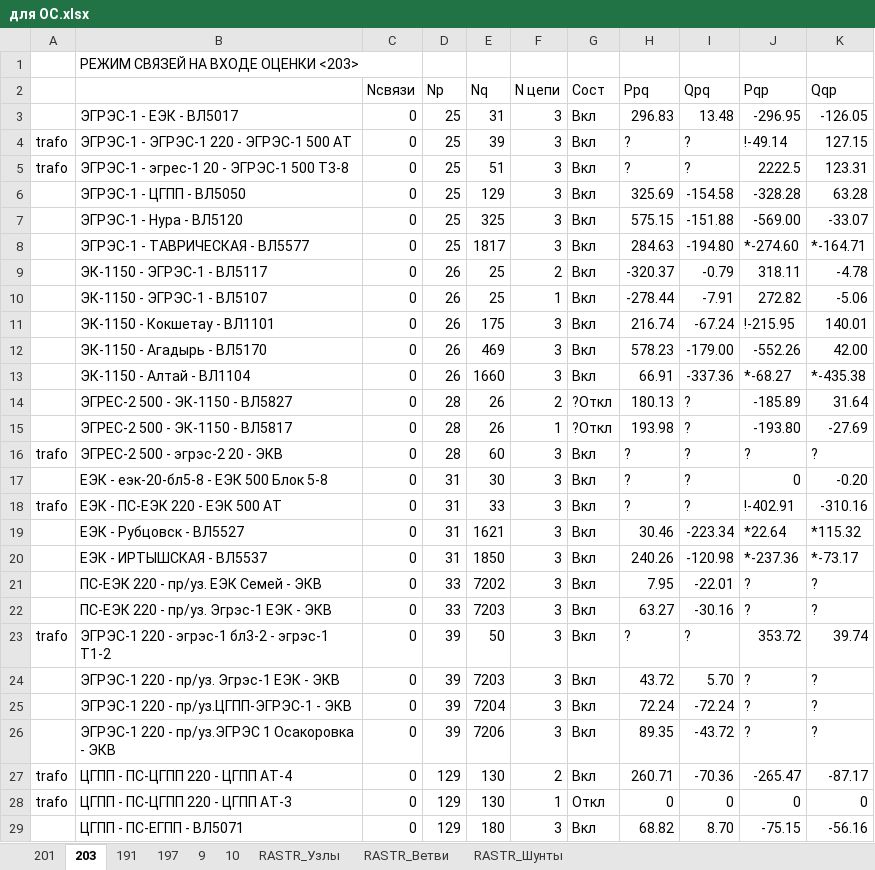
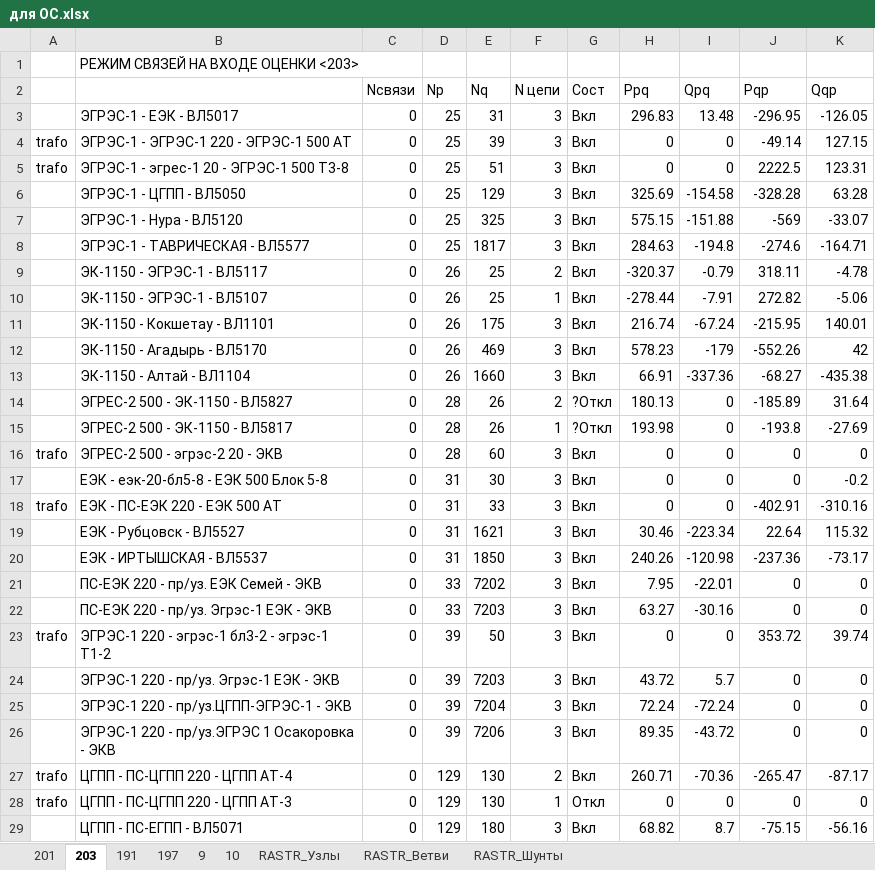
Before and after one commit to AzamatIlyasov/pandafp, an Excel workbook: demo/WACS/для ОС.xlsx, sheet 203, drawn as a sheet; only a part is shown; values as stored, in another font and other column widths than the file's, no cell formats; the diff covers the shown part only; the diff names each change by its address in the sheet, - before the commit and + after, or states it on an @@ line.

```diff
--- a/demo/WACS/для ОС.xlsx (sheet 203)
+++ b/demo/WACS/для ОС.xlsx (sheet 203)
-H4:H5 (Ppq): ?
+H4:H5 (Ppq): 0
-I4:I5 (Qpq): ?
+I4:I5 (Qpq): 0
-J4 (Pqp): !-49.14
+J4 (Pqp): -49.14
-J7 (Pqp): -569.00
+J7 (Pqp): -569
-I8 (Qpq): -194.80
+I8 (Qpq): -194.8
-J8 (Pqp): *-274.60
+J8 (Pqp): -274.6
-K8 (Qqp): *-164.71
+K8 (Qqp): -164.71
-J11 (Pqp): !-215.95
+J11 (Pqp): -215.95
-I12 (Qpq): -179.00
+I12 (Qpq): -179
-K12 (Qqp): 42.00
+K12 (Qqp): 42
-J13 (Pqp): *-68.27
+J13 (Pqp): -68.27
-K13 (Qqp): *-435.38
+K13 (Qqp): -435.38
-I14:I18 (Qpq): ?
+I14:I18 (Qpq): 0
-J15 (Pqp): -193.80
+J15 (Pqp): -193.8
-H16:H18 (Ppq): ?
+H16:H18 (Ppq): 0
-J16 (Pqp): ?
+J16 (Pqp): 0
-K16 (Qqp): ?
+K16 (Qqp): 0
-K17 (Qqp): -0.20
+K17 (Qqp): -0.2
-J18 (Pqp): !-402.91
+J18 (Pqp): -402.91
-J19 (Pqp): *22.64
+J19 (Pqp): 22.64
-K19 (Qqp): *115.32
+K19 (Qqp): 115.32
-J20 (Pqp): *-237.36
+J20 (Pqp): -237.36
-K20 (Qqp): *-73.17
+K20 (Qqp): -73.17
-J21:J22 (Pqp): ?
+J21:J22 (Pqp): 0
-K21:K22 (Qqp): ?
+K21:K22 (Qqp): 0
-H23 (Ppq): ?
+H23 (Ppq): 0
-I23 (Qpq): ?
+I23 (Qpq): 0
-I24 (Qpq): 5.70
+I24 (Qpq): 5.7
-J24:J26 (Pqp): ?
+J24:J26 (Pqp): 0
-K24:K26 (Qqp): ?
+K24:K26 (Qqp): 0
-I29 (Qpq): 8.70
+I29 (Qpq): 8.7
```
Also changed, not shown: 277 edited cells elsewhere in this sheet, sheet 201, cell formats, demo/WACS/wacs_new.xlsx, 4 other files.
